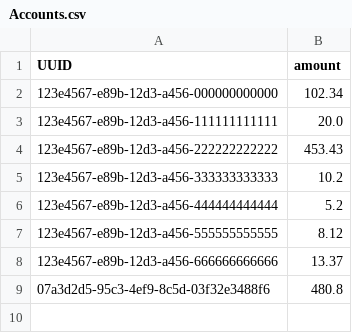
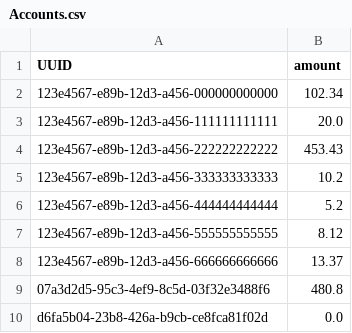
Before and after one commit to JanPfenning/AdvancedSoftwareEngineeringSplit, a CSV file: mock_Data/Accounts.csv, drawn as a sheet; the diff names each change by its address in the sheet, - before the commit and + after, or states it on an @@ line.

```diff
--- a/mock_Data/Accounts.csv
+++ b/mock_Data/Accounts.csv
+row 10: d6fa5b04-23b8-426a-b9cb-ce8fca81f02d | 0.0
```
Also changed, not shown: mock_Data/UsersAccounts.csv, 1 other file.
